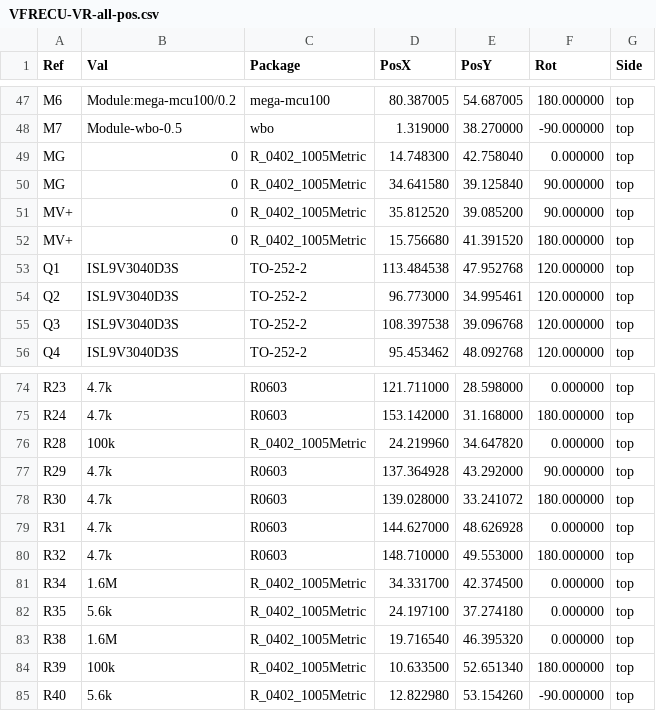
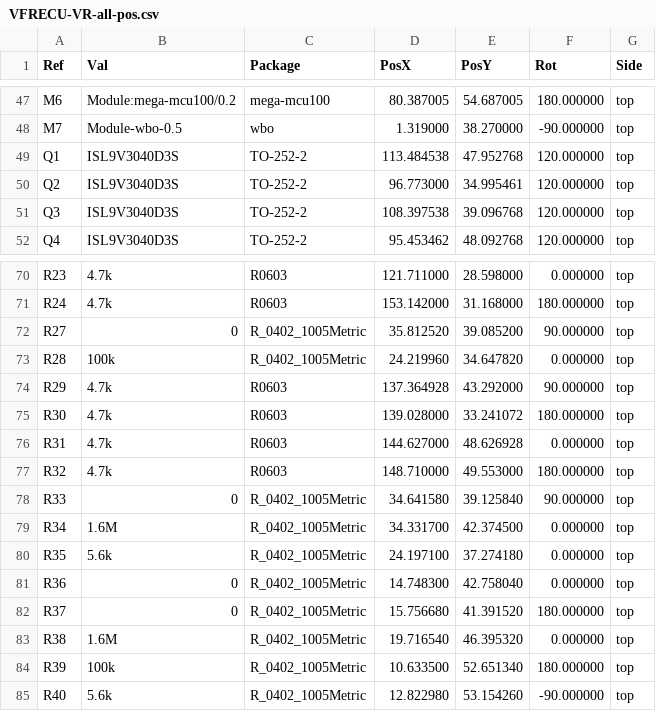
Before and after one commit to VFRenjoyer/hellen-VFR800, a CSV file: gerber/VFRECU-VR-all-pos.csv, drawn as a sheet; only a part is shown, gaps mark what is left out; removed rows and columns are numbered as before the commit, all else as after; the diff names each change by its address in the sheet, - before the commit and + after, or states it on an @@ line.

```diff
--- a/gerber/VFRECU-VR-all-pos.csv
+++ b/gerber/VFRECU-VR-all-pos.csv
-row 49: MG | 0 | R_0402_1005Metric | 14.748300 | 42.758040 | 0.000000 | top
-row 50: MG | 0 | R_0402_1005Metric | 34.641580 | 39.125840 | 90.000000 | top
-row 51: MV+ | 0 | R_0402_1005Metric | 35.812520 | 39.085200 | 90.000000 | top
-row 52: MV+ | 0 | R_0402_1005Metric | 15.756680 | 41.391520 | 180.000000 | top
+row 72: R27 | 0 | R_0402_1005Metric | 35.812520 | 39.085200 | 90.000000 | top
+row 78: R33 | 0 | R_0402_1005Metric | 34.641580 | 39.125840 | 90.000000 | top
+row 81: R36 | 0 | R_0402_1005Metric | 14.748300 | 42.758040 | 0.000000 | top
+row 82: R37 | 0 | R_0402_1005Metric | 15.756680 | 41.391520 | 180.000000 | top
```
Also changed, not shown: 16 other files.
